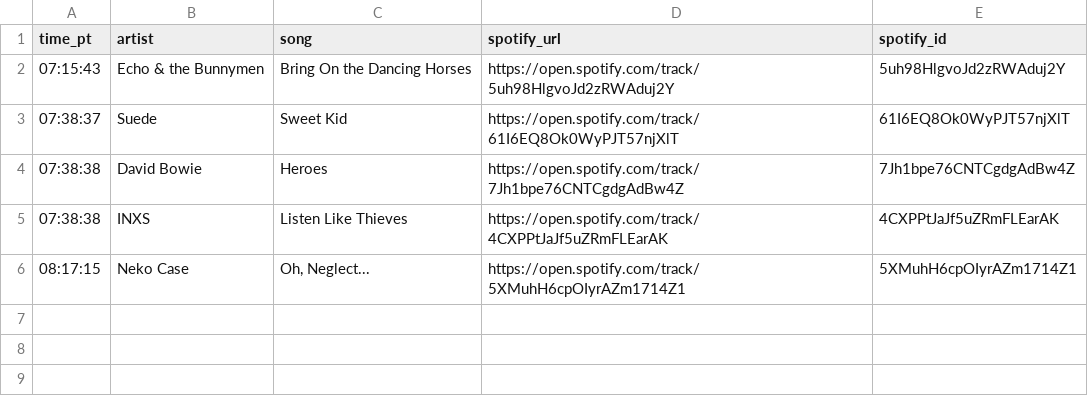
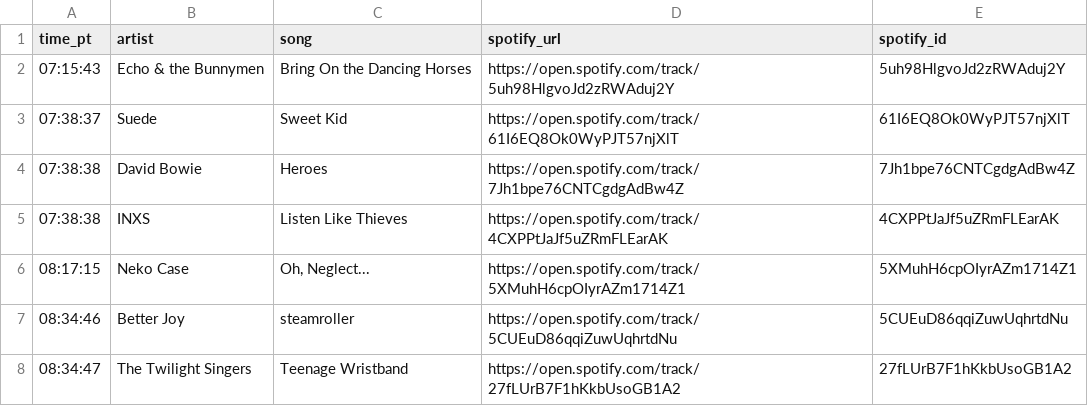
Before and after one commit to dsundt/kexp-john-playlist, a CSV file: data/daily/2025-10-14.csv, drawn as a sheet.

```diff
--- a/data/daily/2025-10-14.csv
+++ b/data/daily/2025-10-14.csv
@@ -6 +6,3 @@ time_pt,artist,song,spotify_url,spotify_id
 08:17:15,Neko Case,"Oh, Neglect...",https://open.spotify.com/track/5XMuhH6cpOIyrAZm1714Z1,5XMuhH6cpOIyrAZm1714Z1
+08:34:46,Better Joy,steamroller,https://open.spotify.com/track/5CUEuD86qqiZuwUqhrtdNu,5CUEuD86qqiZuwUqhrtdNu
+08:34:47,The Twilight Singers,Teenage Wristband,https://open.spotify.com/track/27fLUrB7F1hKkbUsoGB1A2,27fLUrB7F1hKkbUsoGB1A2
```
Also changed, not shown: 2 other files.
